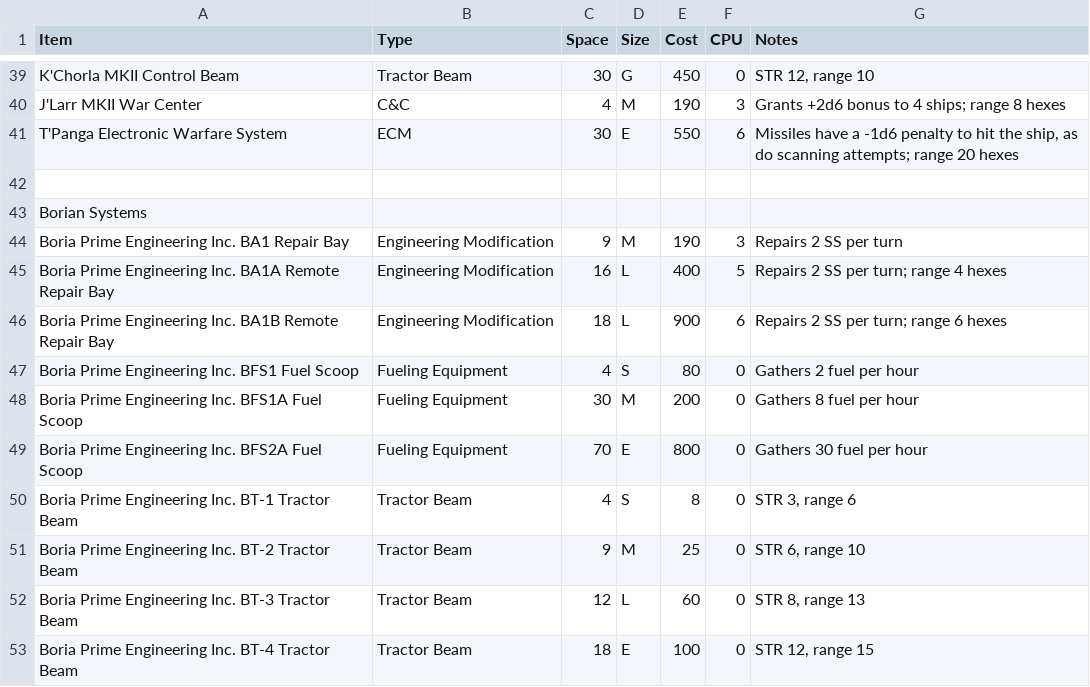
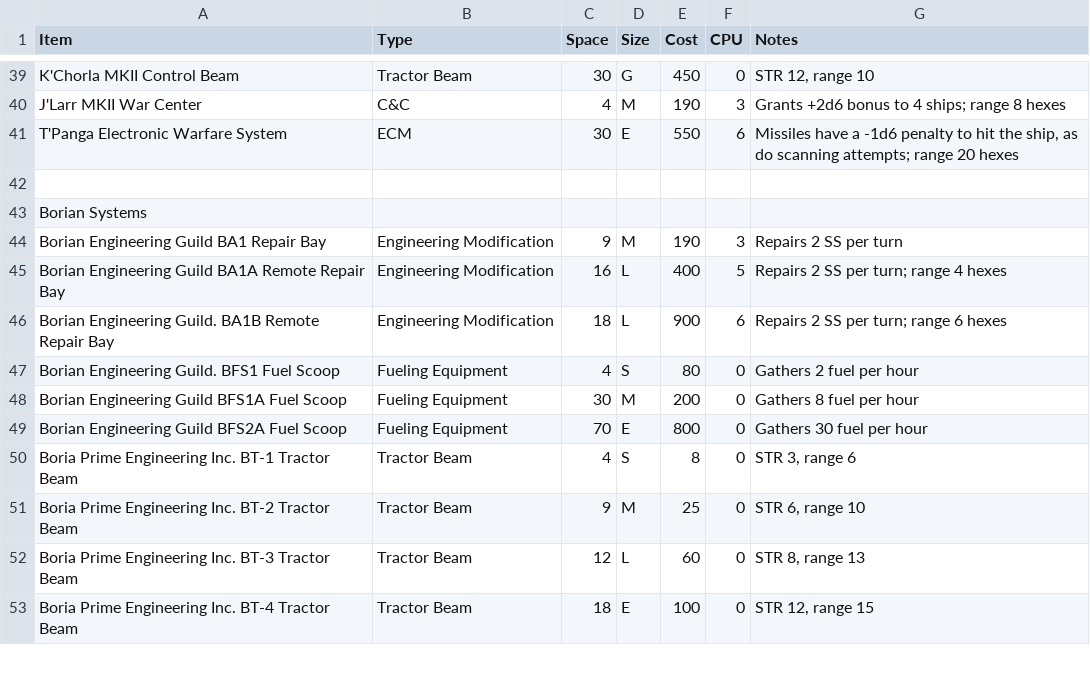
Before and after one commit to herosheets/woin-starships, a CSV file: starship_data/systems.csv, drawn as a sheet; only a part is shown, gaps mark what is left out.

Commit message:
Update systems.csv

```diff
--- a/starship_data/systems.csv
+++ b/starship_data/systems.csv
@@ -43,8 +43,8 @@ T'Panga Electronic Warfare System,ECM,30,E,550,6,"Missiles have a -1d6 penalty t
 Borian Systems,,,,,,
-Boria Prime Engineering Inc. BA1 Repair Bay,Engineering Modification,9,M,190,3,Repairs 2 SS per turn
-Boria Prime Engineering Inc. BA1A Remote Repair Bay,Engineering Modification,16,L,400,5,"Repairs 2 SS per turn; range 4 hexes"
-Boria Prime Engineering Inc. BA1B Remote Repair Bay,Engineering Modification,18,L,900,6,"Repairs 2 SS per turn; range 6 hexes"
-Boria Prime Engineering Inc. BFS1 Fuel Scoop,Fueling Equipment,4,S,80,0,Gathers 2 fuel per hour
-Boria Prime Engineering Inc. BFS1A Fuel Scoop,Fueling Equipment,30,M,200,0,Gathers 8 fuel per hour
-Boria Prime Engineering Inc. BFS2A Fuel Scoop,Fueling Equipment,70,E,800,0,Gathers 30 fuel per hour
+Borian Engineering Guild BA1 Repair Bay,Engineering Modification,9,M,190,3,Repairs 2 SS per turn
+Borian Engineering Guild BA1A Remote Repair Bay,Engineering Modification,16,L,400,5,"Repairs 2 SS per turn; range 4 hexes"
+Borian Engineering Guild. BA1B Remote Repair Bay,Engineering Modification,18,L,900,6,"Repairs 2 SS per turn; range 6 hexes"
+Borian Engineering Guild. BFS1 Fuel Scoop,Fueling Equipment,4,S,80,0,Gathers 2 fuel per hour
+Borian Engineering Guild BFS1A Fuel Scoop,Fueling Equipment,30,M,200,0,Gathers 8 fuel per hour
+Borian Engineering Guild BFS2A Fuel Scoop,Fueling Equipment,70,E,800,0,Gathers 30 fuel per hour
 Boria Prime Engineering Inc. BT-1 Tractor Beam,Tractor Beam,4,S,8,0,"STR 3, range 6"
```
